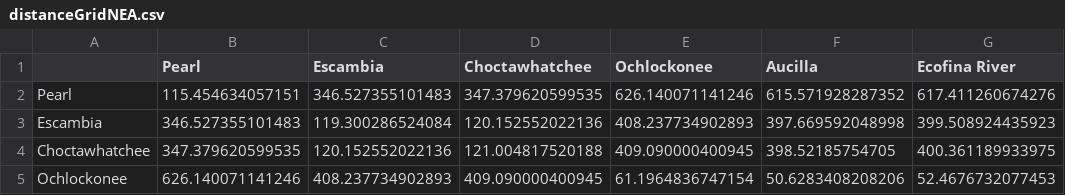
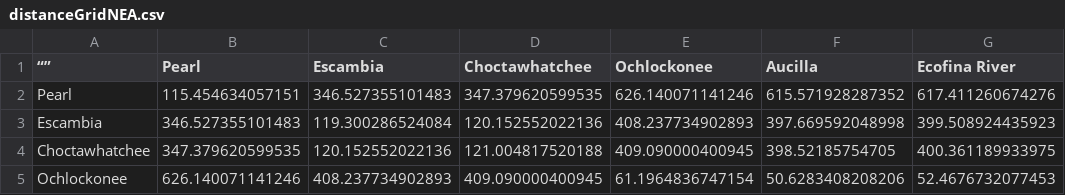
Before and after one commit to inrae/GR3D, a CSV file: data/input/northeastamerica/distanceGridNEA.csv, drawn as a sheet; only a part is shown; the diff names each change by its address in the sheet, - before the commit and + after, or states it on an @@ line.

Commit message:
without " around string

```diff
--- a/data/input/northeastamerica/distanceGridNEA.csv
+++ b/data/input/northeastamerica/distanceGridNEA.csv
-A1: (empty)
+A1: “”
```
